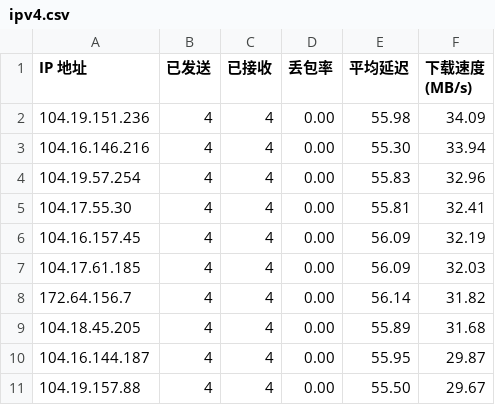
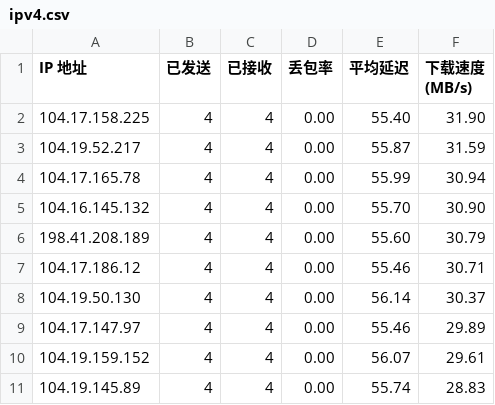
Before and after one commit to cooscode/IPDB, a CSV file: BestCF/ipv4.csv, drawn as a sheet.

Commit message:
Update BestCF/ipv4.csv - 2026-05-04 06:01:49

```diff
--- a/BestCF/ipv4.csv
+++ b/BestCF/ipv4.csv
@@ -1,11 +1,11 @@
 IP 地址,已发送,已接收,丢包率,平均延迟,下载速度 (MB/s)
-104.19.151.236,4,4,0.00,55.98,34.09
-104.16.146.216,4,4,0.00,55.30,33.94
-104.19.57.254,4,4,0.00,55.83,32.96
-104.17.55.30,4,4,0.00,55.81,32.41
-104.16.157.45,4,4,0.00,56.09,32.19
-104.17.61.185,4,4,0.00,56.09,32.03
-172.64.156.7,4,4,0.00,56.14,31.82
-104.18.45.205,4,4,0.00,55.89,31.68
-104.16.144.187,4,4,0.00,55.95,29.87
-104.19.157.88,4,4,0.00,55.50,29.67
+104.17.158.225,4,4,0.00,55.40,31.90
+104.19.52.217,4,4,0.00,55.87,31.59
+104.17.165.78,4,4,0.00,55.99,30.94
+104.16.145.132,4,4,0.00,55.70,30.90
+198.41.208.189,4,4,0.00,55.60,30.79
+104.17.186.12,4,4,0.00,55.46,30.71
+104.19.50.130,4,4,0.00,56.14,30.37
+104.17.147.97,4,4,0.00,55.46,29.89
+104.19.159.152,4,4,0.00,56.07,29.61
+104.19.145.89,4,4,0.00,55.74,28.83
```
